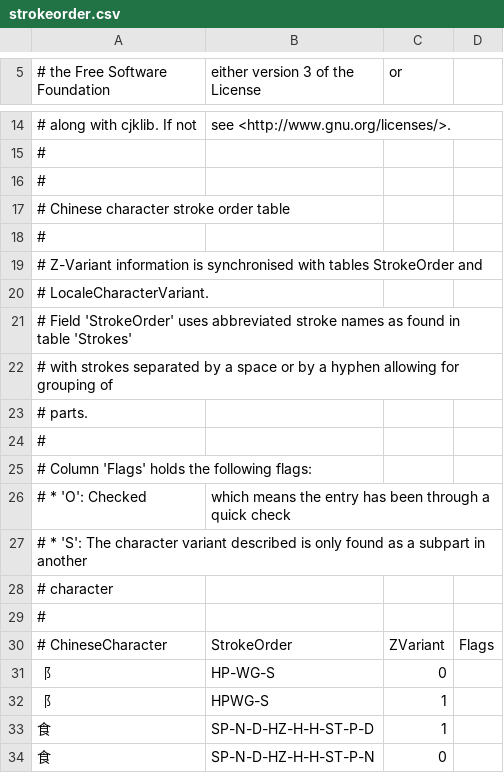
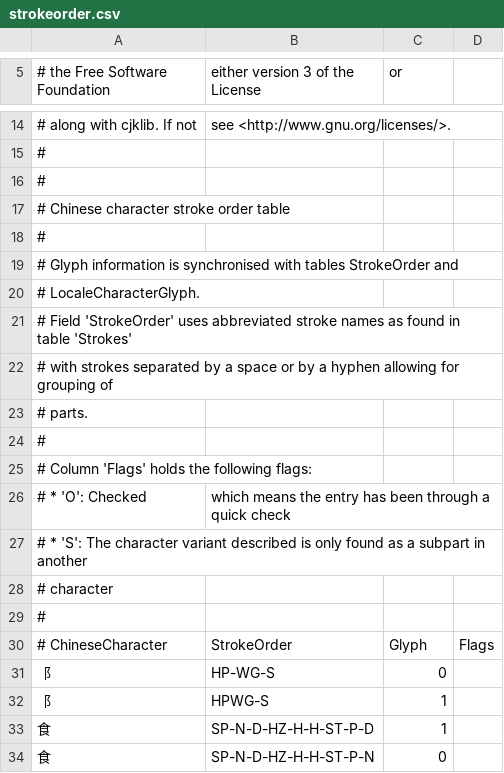
Before and after one commit to cburgmer/cjklib, a CSV file: cjklib/data/strokeorder.csv, drawn as a sheet; only a part is shown, gaps mark what is left out; the diff covers the shown part only.

Commit message:
Refactoring - Rename concept "Z-variant" to "glyph", set it apart from the Unicode definition and make it clear that the visual shape is important - Smaller cross product function Glyphs LocaleCharacterGlyph CharacterDecomposition StrokeOrder and depending tables need to be rebuilt
git-svn-id: https://cjklib.googlecode.com/svn/trunk@202 fa4245f0-ad46-11dd-9d36-519045110ae9

```diff
--- a/cjklib/data/strokeorder.csv
+++ b/cjklib/data/strokeorder.csv
@@ -18,4 +18,4 @@
 #
-# Z-Variant information is synchronised with tables StrokeOrder and
-# LocaleCharacterVariant.
+# Glyph information is synchronised with tables StrokeOrder and
+# LocaleCharacterGlyph.
 # Field 'StrokeOrder' uses abbreviated stroke names as found in table 'Strokes'
@@ -29,3 +29,3 @@
 #
-# ChineseCharacter, StrokeOrder, ZVariant, Flags
+# ChineseCharacter, StrokeOrder, Glyph, Flags
 "⻏",HP-WG-S,0,
```
Also changed, not shown: 11 added rows and 3 removed rows elsewhere in this file, cjklib/data/characterdecomposition.csv, cjklib/data/localecharacterglyph.csv, 12 other files.
